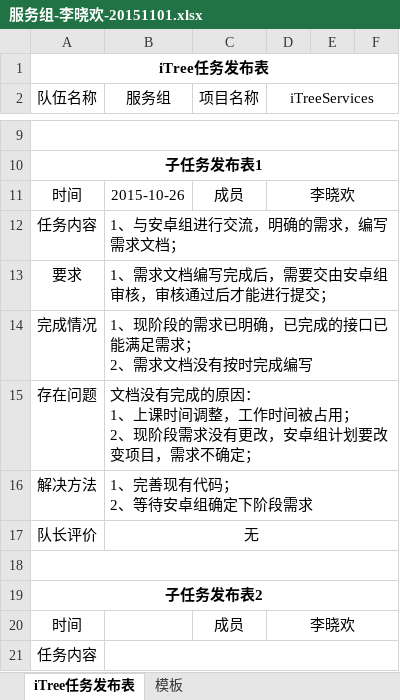
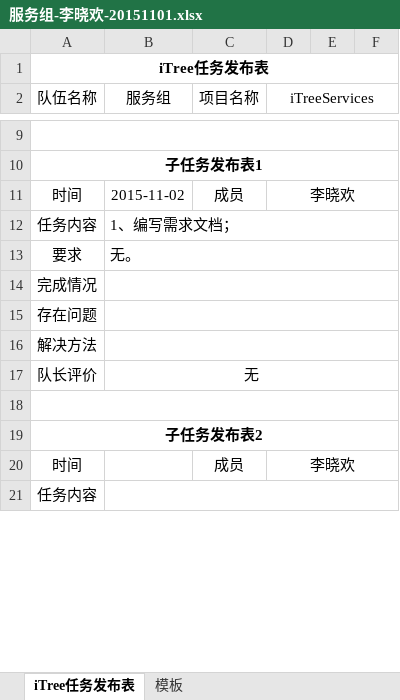
Before and after one commit to iTreeC/DevelopmentDocument, an Excel workbook: Service/任务记录文档/2015年11月02日至11月08日/服务组-李晓欢-20151101.xlsx, sheet iTree任务发布表, drawn as a sheet; only a part is shown, gaps mark what is left out; values as stored, in another font and other column widths than the file's, no borders; ↵ is a line break in a cell; the diff names each change by its address in the sheet, - before the commit and + after, or states it on an @@ line.

Commit message:
任务记录更新

```diff
--- a/Service/任务记录文档/2015年11月02日至11月08日/服务组-李晓欢-20151101.xlsx (sheet iTree任务发布表)
+++ b/Service/任务记录文档/2015年11月02日至11月08日/服务组-李晓欢-20151101.xlsx (sheet iTree任务发布表)
-B11 (服务组): 2015-10-26
+B11 (服务组): 2015-11-02
-B12 (服务组): 1、与安卓组进行交流，明确的需求，编写需求文档；
+B12 (服务组): 1、编写需求文档；
-B13 (服务组): 1、需求文档编写完成后，需要交由安卓组审核，审核通过后才能进行提交；
+B13 (服务组): 无。
-B14 (服务组): 1、现阶段的需求已明确，已完成的接口已能满足需求； ↵ 2、需求文档没有按时完成编写
+B14 (服务组): (empty)
-B15 (服务组): 文档没有完成的原因： ↵ 1、上课时间调整，工作时间被占用； ↵ 2、现阶段需求没有更改，安卓组计划要改变项目，需求不确定；
+B15 (服务组): (empty)
-B16 (服务组): 1、完善现有代码； ↵ 2、等待安卓组确定下阶段需求
+B16 (服务组): (empty)
```
